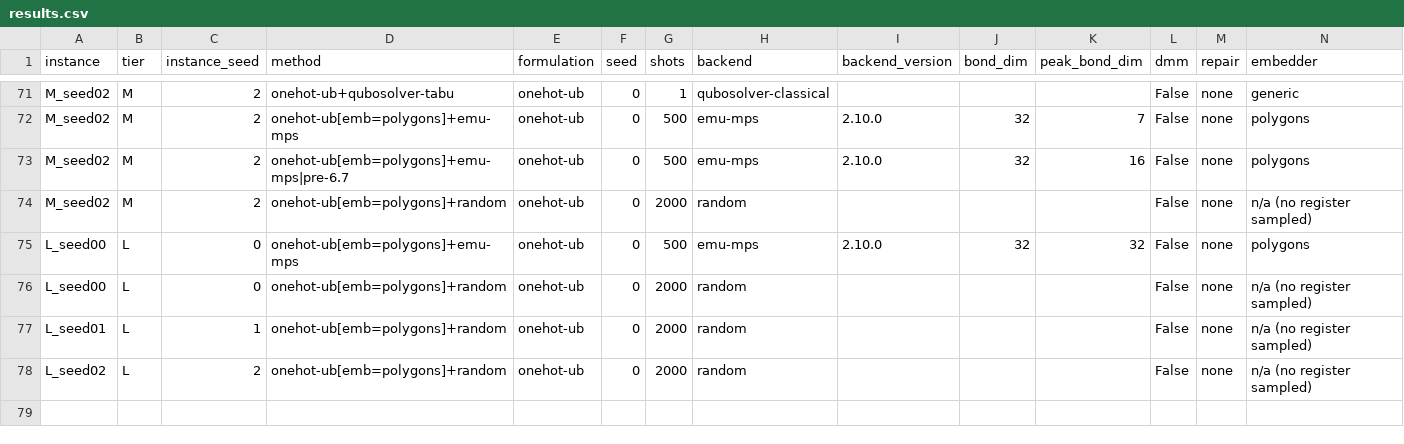
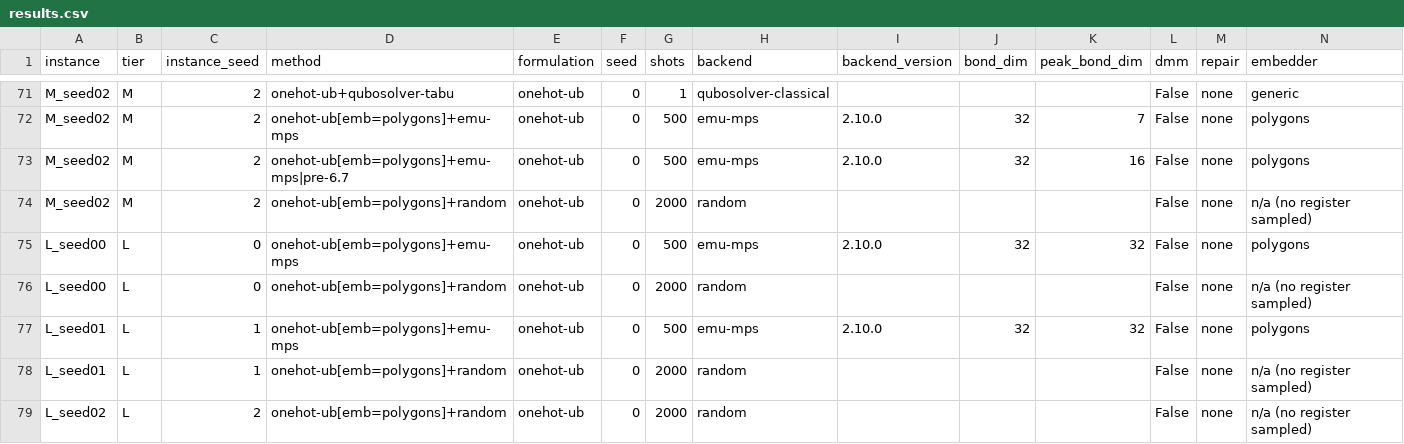
Before and after one commit to rchen2025/DuQuantum_Pasqal_Challenge_Qualies, a CSV file: results.csv, drawn as a sheet; only a part is shown, gaps mark what is left out; rows hold the shown columns only; the diff names each change by its address in the sheet, - before the commit and + after, or states it on an @@ line.

```diff
--- a/results.csv
+++ b/results.csv
+row 77: L_seed01 | L | 1 | onehot-ub[emb=polygons]+emu-mps | onehot-ub | 0 | 500 | emu-mps | 2.10.0 | 32 | 32 | False | none | polygons
```
Also changed, not shown: 16 other files.
